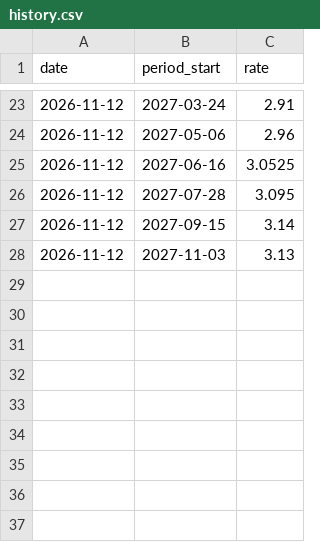
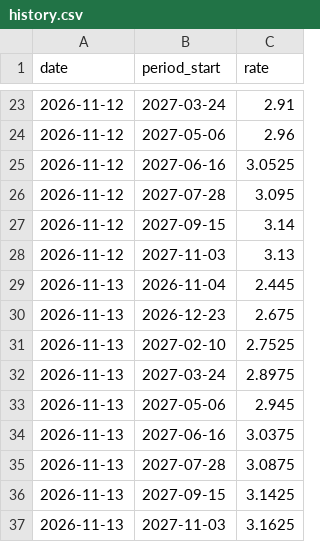
Before and after one commit to mrmikerbrown-maker/Pulse-Site-Demo-v1-Not-Public, a CSV file: ecb-pricing/history.csv, drawn as a sheet; only a part is shown, gaps mark what is left out.

```diff
--- a/ecb-pricing/history.csv
+++ b/ecb-pricing/history.csv
@@ -28 +28,10 @@ date,period_start,rate
 2026-11-12,2027-11-03,3.13
+2026-11-13,2026-11-04,2.445
+2026-11-13,2026-12-23,2.675
+2026-11-13,2027-02-10,2.7525
+2026-11-13,2027-03-24,2.8975
+2026-11-13,2027-05-06,2.945
+2026-11-13,2027-06-16,3.0375
+2026-11-13,2027-07-28,3.0875
+2026-11-13,2027-09-15,3.1425
+2026-11-13,2027-11-03,3.1625
```
Also changed, not shown: 1 other file.
